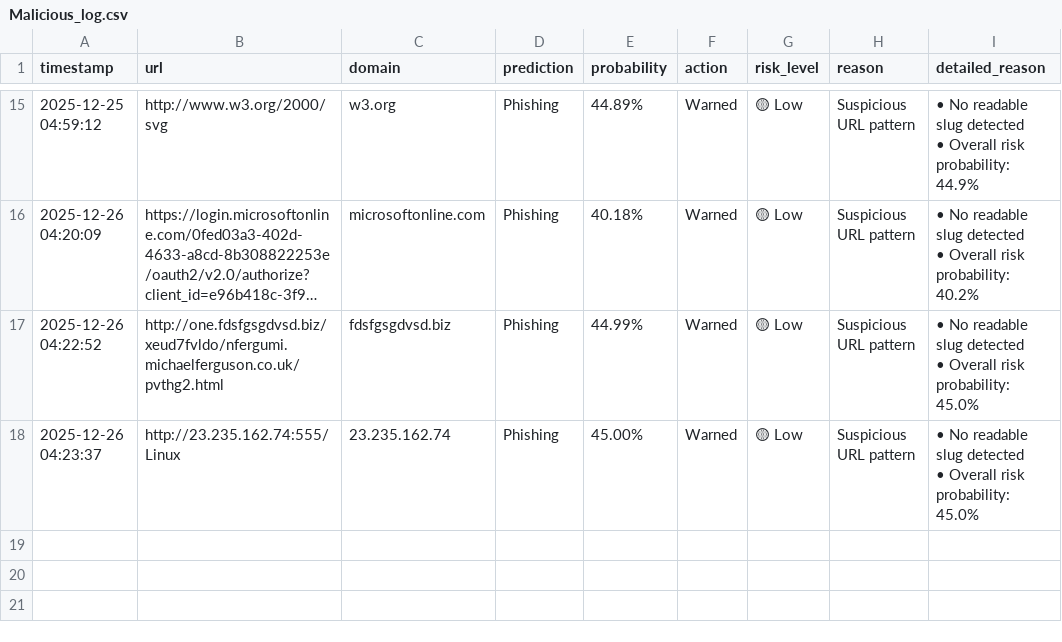
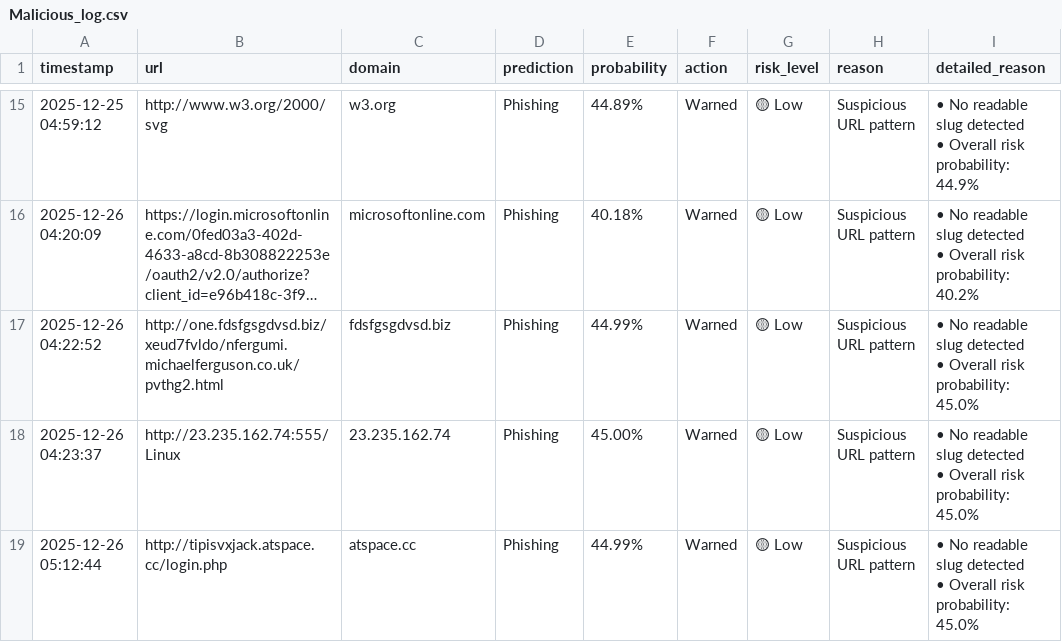
Before and after one commit to Evaaa1408/IDS_implementation, a CSV file: HTML_logs/Malicious_log.csv, drawn as a sheet; only a part is shown, gaps mark what is left out; long unchanged cells end in …; ↵ is a line break in a cell; the diff names each change by its address in the sheet, - before the commit and + after, or states it on an @@ line.

```diff
--- a/HTML_logs/Malicious_log.csv
+++ b/HTML_logs/Malicious_log.csv
+row 19: 2025-12-26 05:12:44 | http://tipisvxjack.atspace.cc/login.php | atspace.cc | Phishing | 44.99% | Warned | 🟡 Low | Suspicious URL pattern | • No readable slug detected ↵ • Overall risk probability: 45.0%
```
Also changed, not shown: 12 other files.
